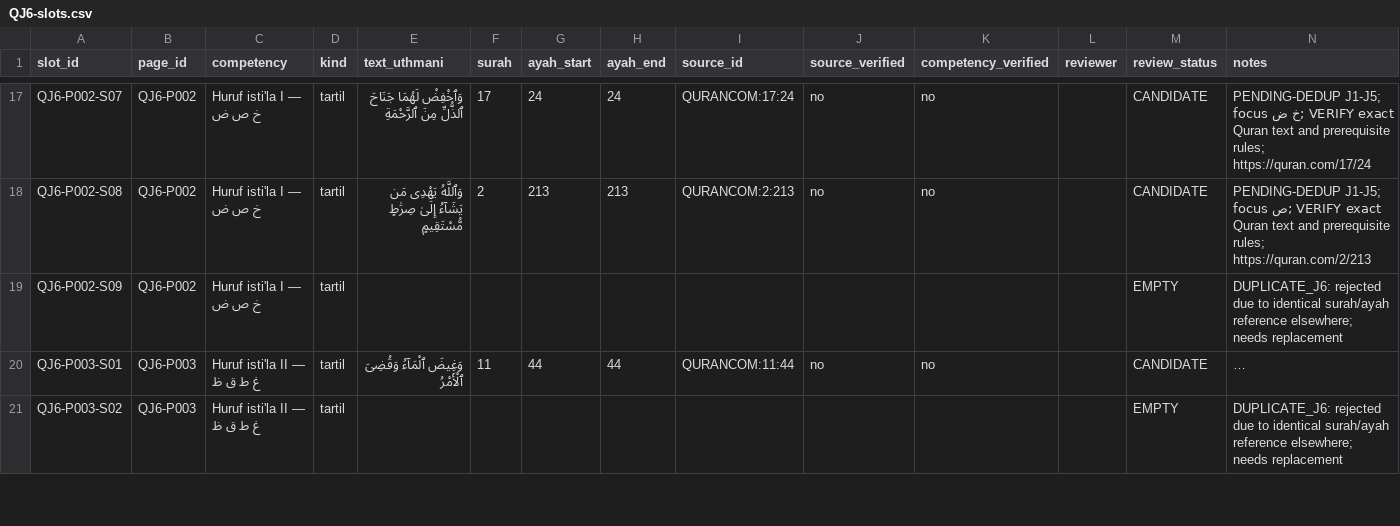
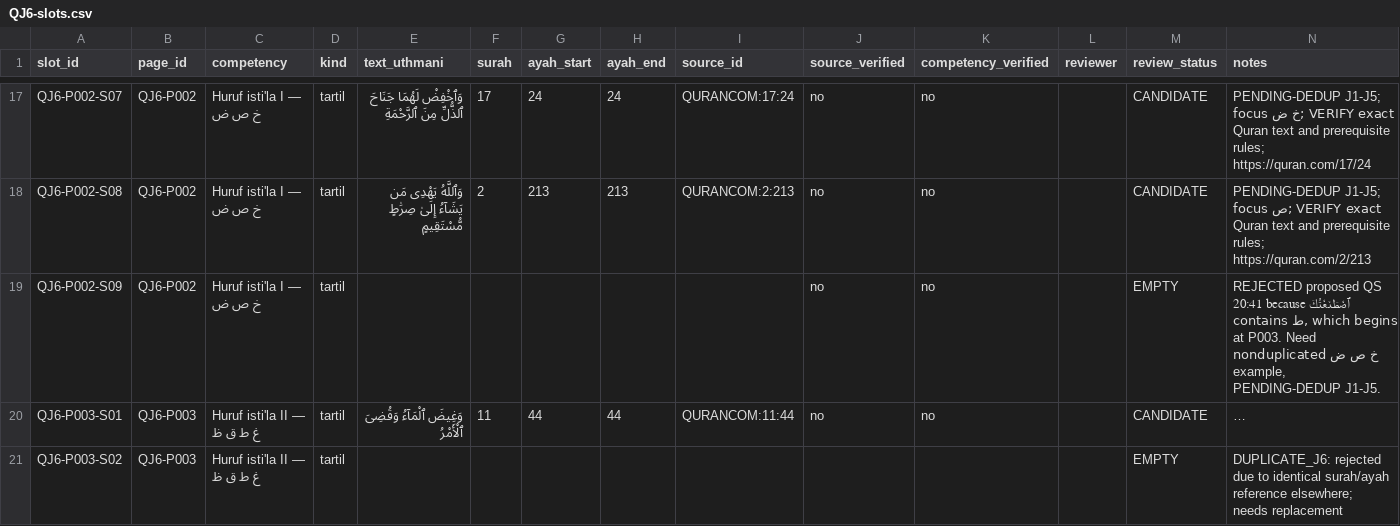
Before and after one commit to pesantrenriqa-boop/QURBATA, a CSV file: books/jilid-6/tools/QJ6-slots.csv, drawn as a sheet; only a part is shown, gaps mark what is left out; long unchanged cells end in …; the diff names each change by its address in the sheet, - before the commit and + after, or states it on an @@ line.

Commit message:
Record rejection of Taha 20:41 for J6 P002 because it prematurely introduces ta

```diff
--- a/books/jilid-6/tools/QJ6-slots.csv
+++ b/books/jilid-6/tools/QJ6-slots.csv
-J19 (source_verified): (empty)
+J19 (source_verified): no
-K19 (competency_verified): (empty)
+K19 (competency_verified): no
-N19 (notes): DUPLICATE_J6: rejected due to identical surah/ayah reference elsewhere; needs replacement
+N19 (notes): REJECTED proposed QS 20:41 because ٱصْطَنَعْتُكَ contains ط, which begins at P003. Need nonduplicated خ ص ض example, PENDING-DEDUP J1-J5.
```
